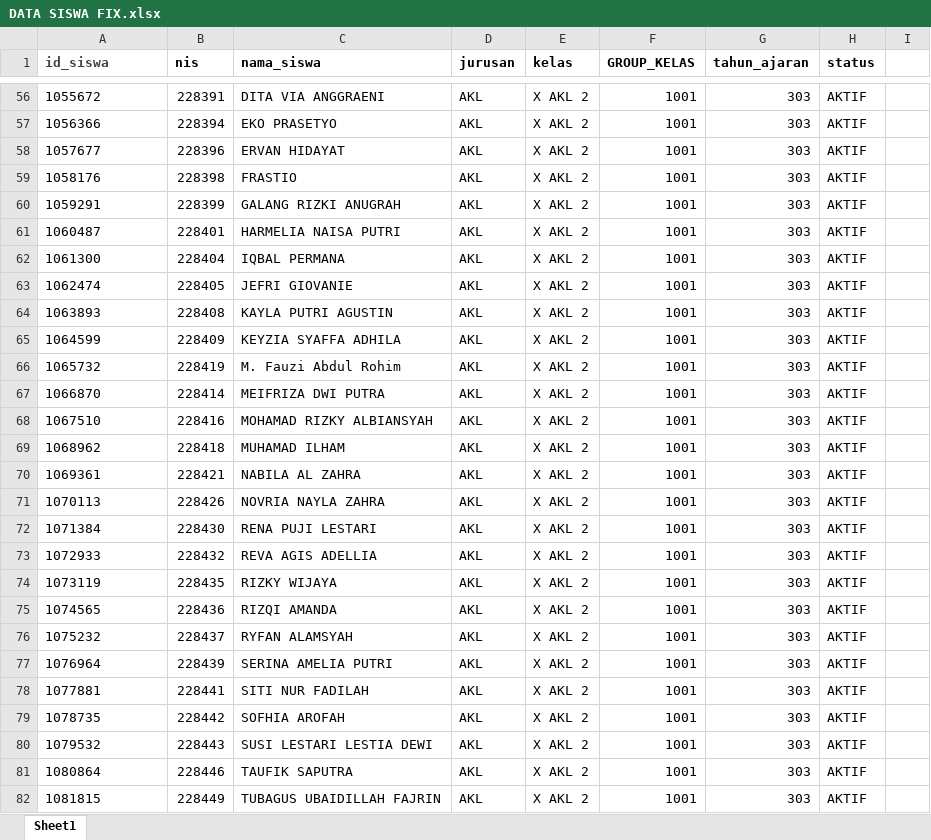
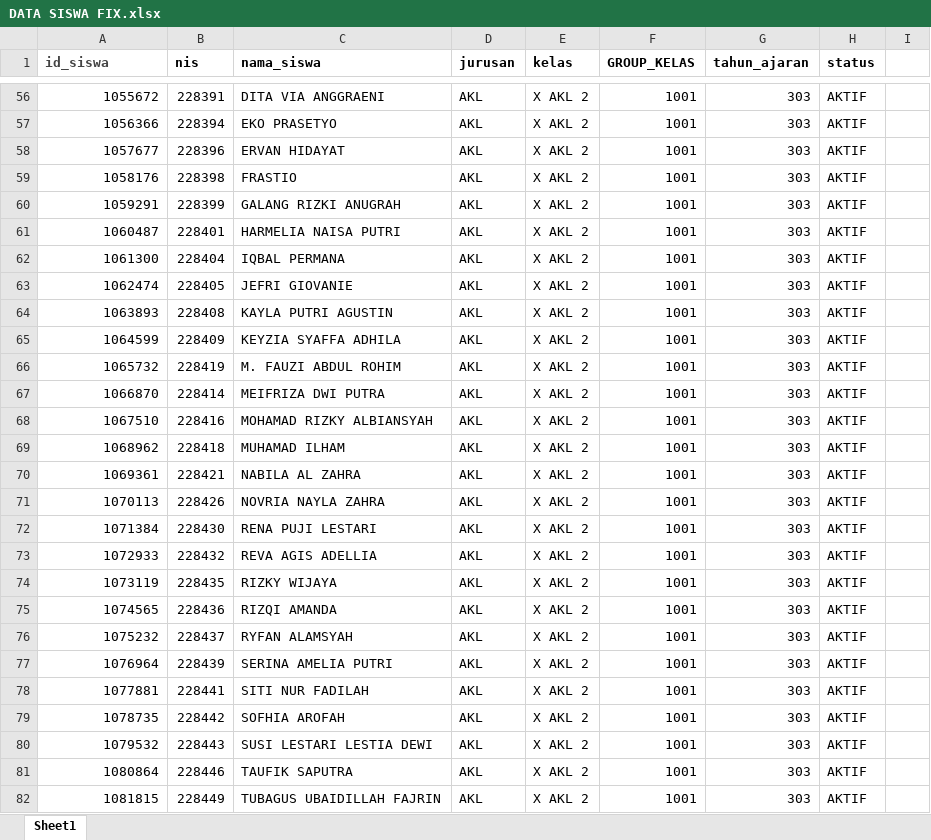
Before and after one commit to webdev14program/sppth_terbaru, an Excel workbook: temp_doc/DATA SISWA FIX.xlsx, sheet Sheet1, drawn as a sheet; only a part is shown, gaps mark what is left out; values as stored, in another font and other column widths than the file's, no borders; the diff covers the shown part only; the diff names each change by its address in the sheet, - before the commit and + after, or states it on an @@ line.

```diff
--- a/temp_doc/DATA SISWA FIX.xlsx (sheet Sheet1)
+++ b/temp_doc/DATA SISWA FIX.xlsx (sheet Sheet1)
-A56:A82 alignment: left
+A56:A82 alignment: right
-C66 (nama_siswa): M. Fauzi Abdul Rohim
+C66 (nama_siswa): M. FAUZI ABDUL ROHIM
```
Also changed, not shown: 124 edited cells and cell formats elsewhere in this sheet, 9 other files.
